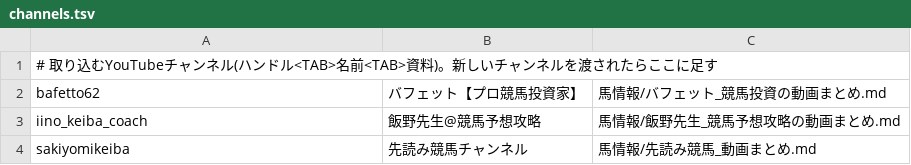
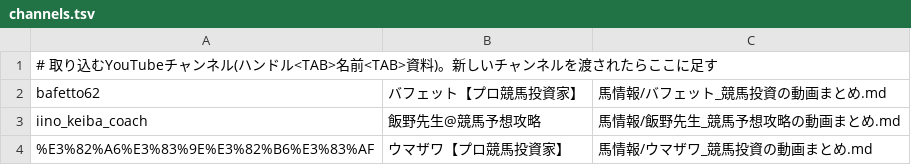
Before and after one commit to kotabish11-debug/KEIBA, a TSV file: 自動実行/YouTube/channels.tsv, drawn as a sheet; removed rows and columns are numbered as before the commit, all else as after; the diff names each change by its address in the sheet, - before the commit and + after, or states it on an @@ line.

```diff
--- a/自動実行/YouTube/channels.tsv
+++ b/自動実行/YouTube/channels.tsv
-row 4: sakiyomikeiba | 先読み競馬チャンネル | 馬情報/先読み競馬_動画まとめ.md
+row 4: %E3%82%A6%E3%83%9E%E3%82%B6%E3%83%AF | ウマザワ【プロ競馬投資家】 | 馬情報/ウマザワ_競馬投資の動画まとめ.md
```
Also changed, not shown: 3 other files.
